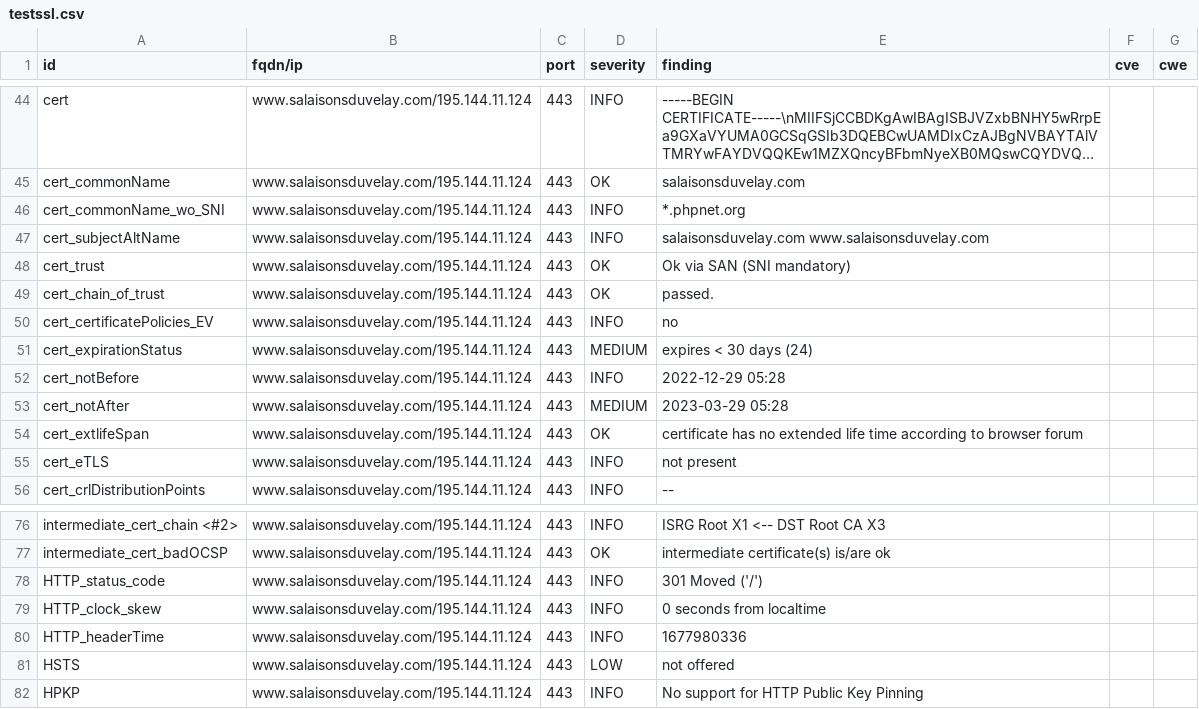
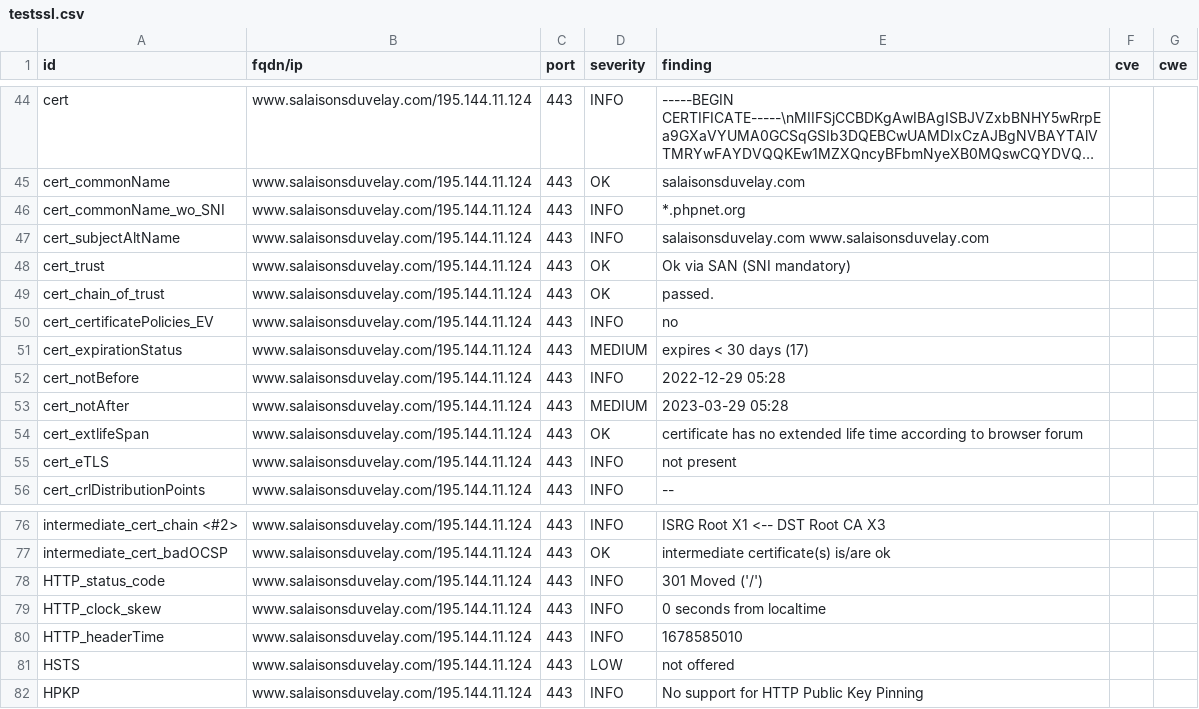
Before and after one commit to touffies/402web-dashboard, a CSV file: results/aHR0cHM6Ly93d3cuc2FsYWlzb25zZHV2ZWxheS5jb20=/testssl.csv, drawn as a sheet; only a part is shown, gaps mark what is left out; long unchanged cells end in ….

```diff
--- a/results/aHR0cHM6Ly93d3cuc2FsYWlzb25zZHV2ZWxheS5jb20=/testssl.csv
+++ b/results/aHR0cHM6Ly93d3cuc2FsYWlzb25zZHV2ZWxheS5jb20=/testssl.csv
@@ -50,3 +50,3 @@
 "cert_certificatePolicies_EV","www.salaisonsduvelay.com/195.144.11.124","443","INFO","no","",""
-"cert_expirationStatus","www.salaisonsduvelay.com/195.144.11.124","443","MEDIUM","expires < 30 days (24)","",""
+"cert_expirationStatus","www.salaisonsduvelay.com/195.144.11.124","443","MEDIUM","expires < 30 days (17)","",""
 "cert_notBefore","www.salaisonsduvelay.com/195.144.11.124","443","INFO","2022-12-29 05:28","",""
@@ -79,3 +79,3 @@
 "HTTP_clock_skew","www.salaisonsduvelay.com/195.144.11.124","443","INFO","0 seconds from localtime","",""
-"HTTP_headerTime","www.salaisonsduvelay.com/195.144.11.124","443","INFO","1677980336","",""
+"HTTP_headerTime","www.salaisonsduvelay.com/195.144.11.124","443","INFO","1678585010","",""
 "HSTS","www.salaisonsduvelay.com/195.144.11.124","443","LOW","not offered","",""
```
Also changed, not shown: 15 other files.
